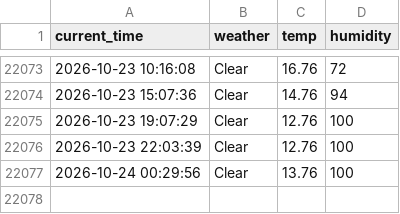
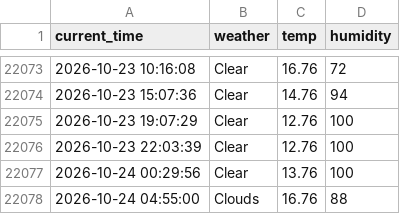
Before and after one commit to jinwooseuk/seoul_weather_5m, a CSV file: seoul_weather.csv, drawn as a sheet; only a part is shown, gaps mark what is left out; the diff names each change by its address in the sheet, - before the commit and + after, or states it on an @@ line.

```diff
--- a/seoul_weather.csv
+++ b/seoul_weather.csv
+row 22078: 2026-10-24 04:55:00 | Clouds | 16.76 | 88
```
